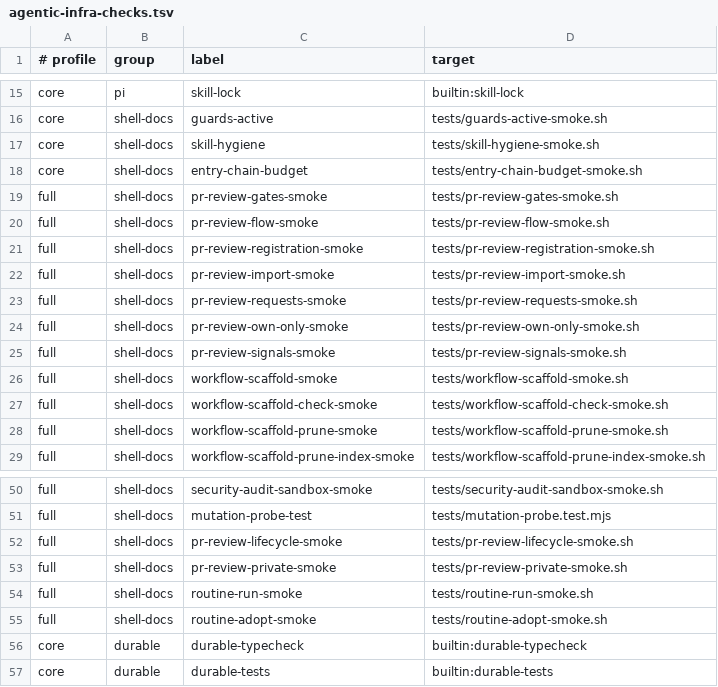
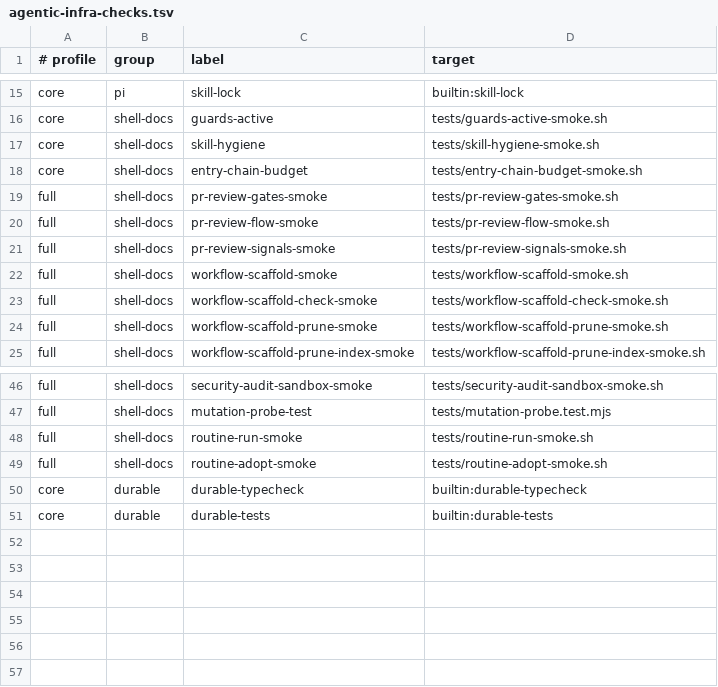
Before and after one commit to Tonours/etabli, a TSV file: workflow/runtime/agentic-infra-checks.tsv, drawn as a sheet; only a part is shown, gaps mark what is left out; the diff names each change by its address in the sheet, - before the commit and + after, or states it on an @@ line.

Commit message:
refactor: remove pr-review-watch (#145)

```diff
--- a/workflow/runtime/agentic-infra-checks.tsv
+++ b/workflow/runtime/agentic-infra-checks.tsv
-row 21: full | shell-docs | pr-review-registration-smoke | tests/pr-review-registration-smoke.sh
-row 22: full | shell-docs | pr-review-import-smoke | tests/pr-review-import-smoke.sh
-row 23: full | shell-docs | pr-review-requests-smoke | tests/pr-review-requests-smoke.sh
-row 24: full | shell-docs | pr-review-own-only-smoke | tests/pr-review-own-only-smoke.sh
-row 52: full | shell-docs | pr-review-lifecycle-smoke | tests/pr-review-lifecycle-smoke.sh
-row 53: full | shell-docs | pr-review-private-smoke | tests/pr-review-private-smoke.sh
```
Also changed, not shown: 31 other files.
